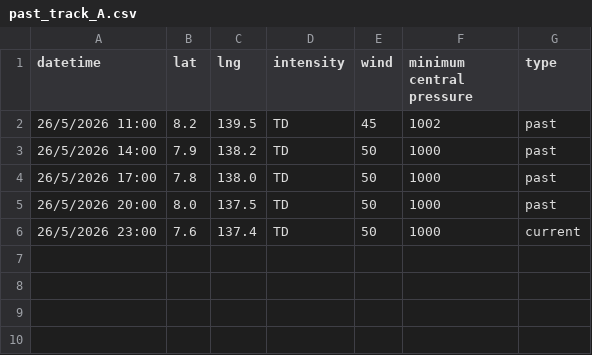
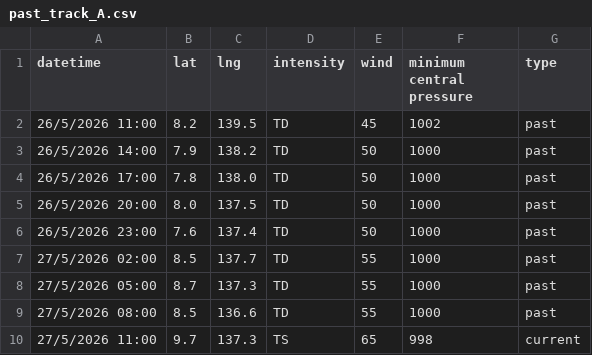
Before and after one commit to zax41006-bot/GHMWS-TC-GIS, a CSV file: past_track_A.csv, drawn as a sheet.

Commit message:
Update past_track_A.csv

```diff
--- a/past_track_A.csv
+++ b/past_track_A.csv
@@ -5,2 +5,6 @@
 26/5/2026 20:00,8.0,137.5,TD,50,1000,past
-26/5/2026 23:00,7.6,137.4,TD,50,1000,current
+26/5/2026 23:00,7.6,137.4,TD,50,1000,past
+27/5/2026 02:00,8.5,137.7,TD,55,1000,past
+27/5/2026 05:00,8.7,137.3,TD,55,1000,past
+27/5/2026 08:00,8.5,136.6,TD,55,1000,past
+27/5/2026 11:00,9.7,137.3,TS,65,998,current
```
